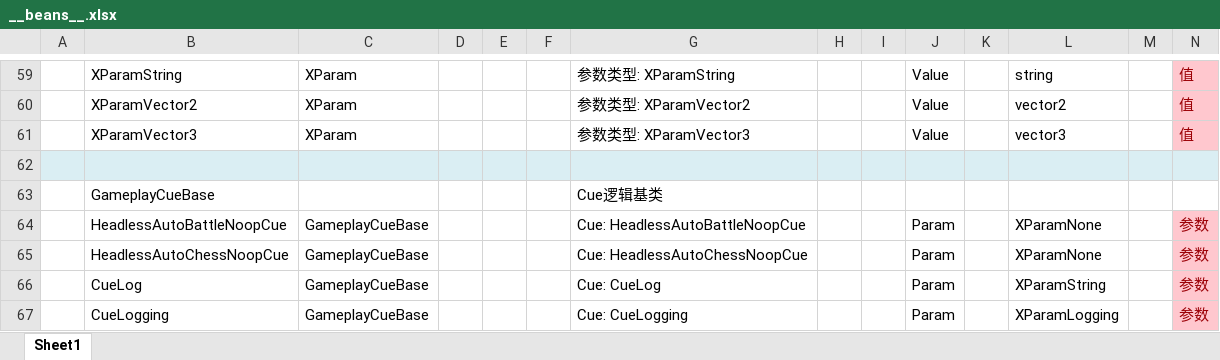
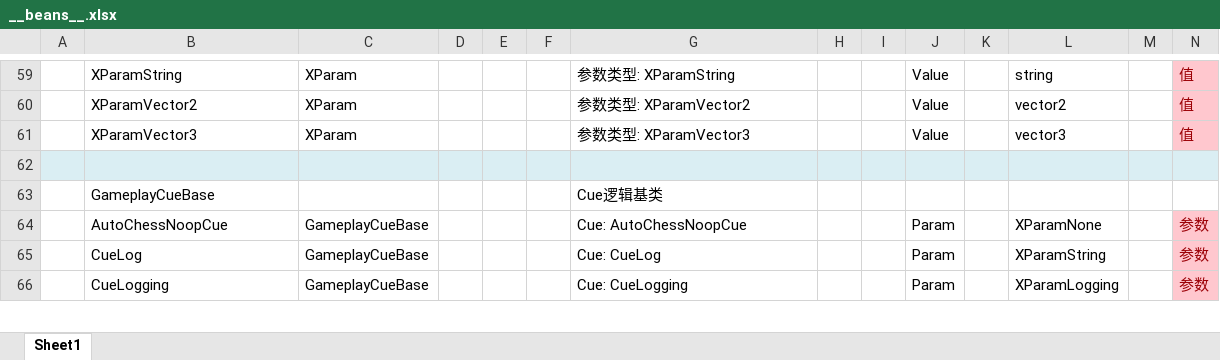
Before and after one commit to Bo-ki/gameplay-ability-system-for-unity, an Excel workbook: EX_GAS_Config/ProjectConfigTable/exgas_config/Datas/__beans__.xlsx, sheet Sheet1, drawn as a sheet; only a part is shown, gaps mark what is left out; values as stored, in another font and other column widths than the file's, no borders; removed rows and columns are numbered as before the commit, all else as after; rows hold the shown columns only; the diff names each change by its address in the sheet, - before the commit and + after, or states it on an @@ line.

```diff
--- a/EX_GAS_Config/ProjectConfigTable/exgas_config/Datas/__beans__.xlsx (sheet Sheet1)
+++ b/EX_GAS_Config/ProjectConfigTable/exgas_config/Datas/__beans__.xlsx (sheet Sheet1)
-row 64:  | HeadlessAutoBattleNoopCue | GameplayCueBase |  |  |  | Cue: HeadlessAutoBattleNoopCue |  |  | Param |  | XParamNone |  | 参数
-B64: HeadlessAutoChessNoopCue
+B64: AutoChessNoopCue
-G64: Cue: HeadlessAutoChessNoopCue
+G64: Cue: AutoChessNoopCue
```
Also changed, not shown: EX_GAS_Config/ProjectConfigTable/exgas_config/Datas/#exgas.ability.xlsx, EX_GAS_Config/ProjectConfigTable/exgas_config/Datas/#exgas.gameplayCue.xlsx, 4 other files.
